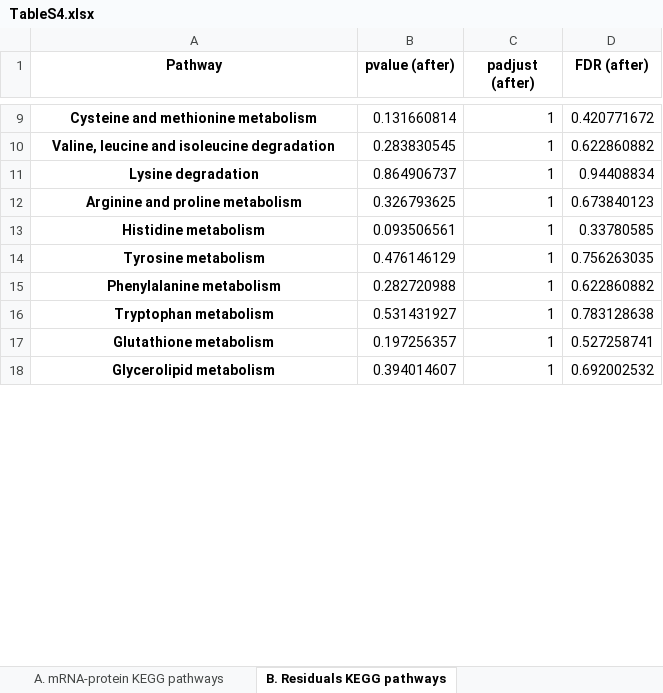
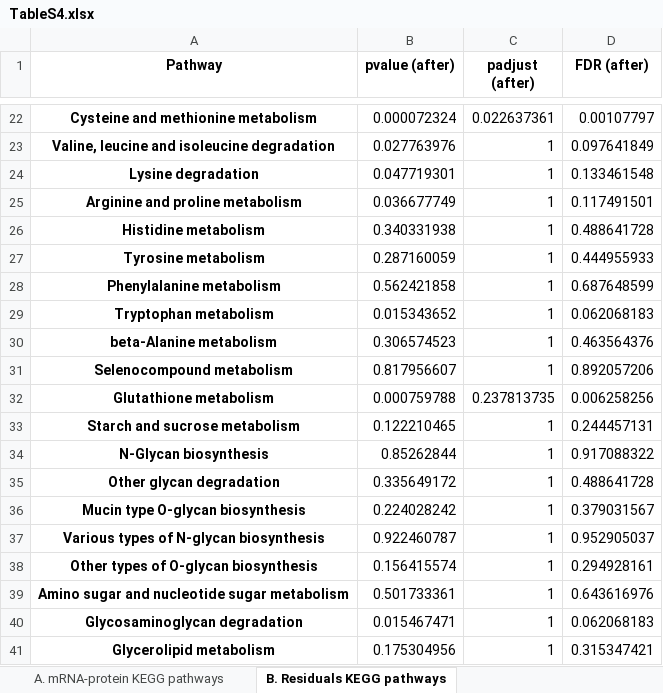
Before and after one commit to cancergenetics/limitations_of_omics_reproducibility, an Excel workbook: local_data/results/TableS4.xlsx, sheet B. Residuals KEGG pathways, drawn as a sheet; only a part is shown, gaps mark what is left out; values as stored, in another font and other column widths than the file's, no borders; addresses are those after the commit; the diff covers the shown part only; the diff names each change by its address in the sheet, - before the commit and + after, or states it on an @@ line.

```diff
--- a/local_data/results/TableS4.xlsx (sheet B. Residuals KEGG pathways)
+++ b/local_data/results/TableS4.xlsx (sheet B. Residuals KEGG pathways)
-B22 (pvalue (after)): 0.131660814
+B22 (pvalue (after)): 0.000072324
-C22 (padjust (after)): 1
+C22 (padjust (after)): 0.022637361
-D22 (FDR (after)): 0.420771672
+D22 (FDR (after)): 0.00107797
-B23 (pvalue (after)): 0.283830545
+B23 (pvalue (after)): 0.027763976
-D23 (FDR (after)): 0.622860882
+D23 (FDR (after)): 0.097641849
-B24 (pvalue (after)): 0.864906737
+B24 (pvalue (after)): 0.047719301
-D24 (FDR (after)): 0.94408834
+D24 (FDR (after)): 0.133461548
-B25 (pvalue (after)): 0.326793625
+B25 (pvalue (after)): 0.036677749
-D25 (FDR (after)): 0.673840123
+D25 (FDR (after)): 0.117491501
-B26 (pvalue (after)): 0.093506561
+B26 (pvalue (after)): 0.340331938
-D26 (FDR (after)): 0.33780585
+D26 (FDR (after)): 0.488641728
-B27 (pvalue (after)): 0.476146129
+B27 (pvalue (after)): 0.287160059
-D27 (FDR (after)): 0.756263035
+D27 (FDR (after)): 0.444955933
-B28 (pvalue (after)): 0.282720988
+B28 (pvalue (after)): 0.562421858
-D28 (FDR (after)): 0.622860882
+D28 (FDR (after)): 0.687648599
-B29 (pvalue (after)): 0.531431927
+B29 (pvalue (after)): 0.015343652
-D29 (FDR (after)): 0.783128638
+D29 (FDR (after)): 0.062068183
+row 30: beta-Alanine metabolism | 0.306574523 | 1 | 0.463564376
+row 31: Selenocompound metabolism | 0.817956607 | 1 | 0.892057206
-B32 (pvalue (after)): 0.197256357
+B32 (pvalue (after)): 0.000759788
-C32 (padjust (after)): 1
+C32 (padjust (after)): 0.237813735
-D32 (FDR (after)): 0.527258741
+D32 (FDR (after)): 0.006258256
+row 33: Starch and sucrose metabolism | 0.122210465 | 1 | 0.244457131
+row 34: N-Glycan biosynthesis | 0.85262844 | 1 | 0.917088322
+row 35: Other glycan degradation | 0.335649172 | 1 | 0.488641728
+row 36: Mucin type O-glycan biosynthesis | 0.224028242 | 1 | 0.379031567
+row 37: Various types of N-glycan biosynthesis | 0.922460787 | 1 | 0.952905037
+row 38: Other types of O-glycan biosynthesis | 0.156415574 | 1 | 0.294928161
+row 39: Amino sugar and nucleotide sugar metabolism | 0.501733361 | 1 | 0.643616976
+row 40: Glycosaminoglycan degradation | 0.015467471 | 1 | 0.062068183
-B41 (pvalue (after)): 0.394014607
+B41 (pvalue (after)): 0.175304956
-D41 (FDR (after)): 0.692002532
+D41 (FDR (after)): 0.315347421
```
Also changed, not shown: 270 added rows and 55 edited cells elsewhere in this sheet, sheet A. mRNA-protein KEGG pathways, local_data/results/TableS2.xlsx, local_data/results/TableS3.xlsx, 23 other files.
